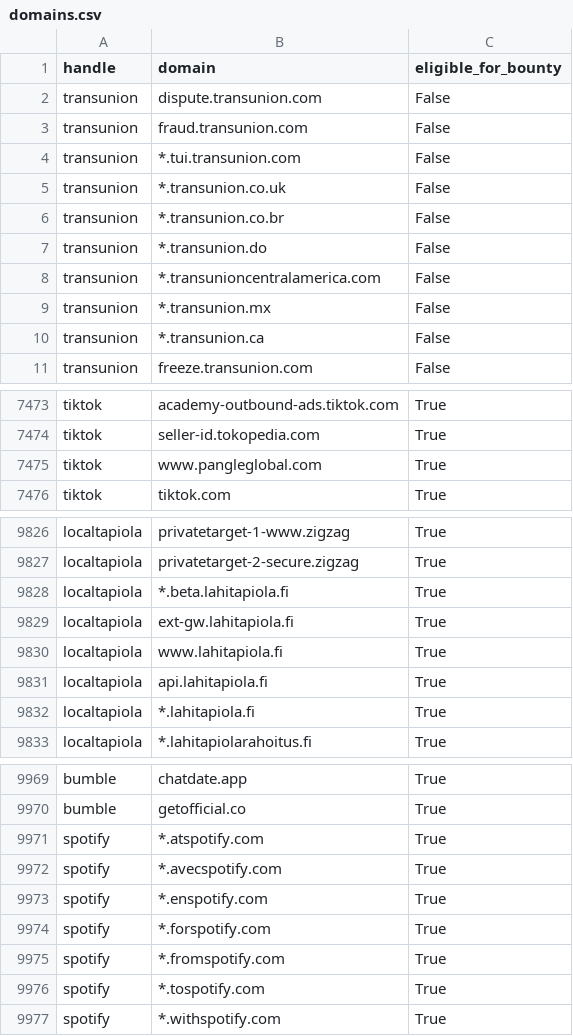
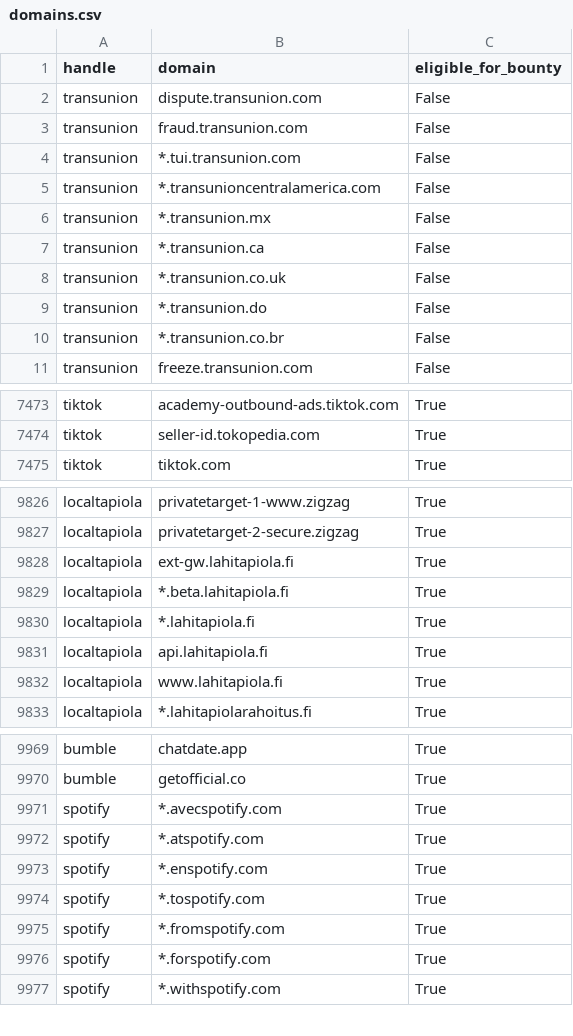
Before and after one commit to zhifana/h1domains, a CSV file: domains.csv, drawn as a sheet; only a part is shown, gaps mark what is left out; the diff covers the shown part only.

```diff
--- a/domains.csv
+++ b/domains.csv
@@ -4,5 +4,2 @@ transunion,fraud.transunion.com,False
 transunion,*.tui.transunion.com,False
-transunion,*.transunion.co.uk,False
-transunion,*.transunion.co.br,False
-transunion,*.transunion.do,False
 transunion,*.transunioncentralamerica.com,False
@@ -10,2 +7,5 @@ transunion,*.transunion.mx,False
 transunion,*.transunion.ca,False
+transunion,*.transunion.co.uk,False
+transunion,*.transunion.do,False
+transunion,*.transunion.co.br,False
 transunion,freeze.transunion.com,False
@@ -7474,3 +7474,2 @@ tiktok,academy-outbound-ads.tiktok.com,True
 tiktok,seller-id.tokopedia.com,True
-tiktok,www.pangleglobal.com,True
 tiktok,tiktok.com,True
@@ -9827,7 +9827,7 @@ localtapiola,privatetarget-1-www.zigzag,True
 localtapiola,privatetarget-2-secure.zigzag,True
-localtapiola,*.beta.lahitapiola.fi,True
-localtapiola,ext-gw.lahitapiola.fi,True
-localtapiola,www.lahitapiola.fi,True
+localtapiola,ext-gw.lahitapiola.fi,True
+localtapiola,*.beta.lahitapiola.fi,True
+localtapiola,*.lahitapiola.fi,True
 localtapiola,api.lahitapiola.fi,True
-localtapiola,*.lahitapiola.fi,True
+localtapiola,www.lahitapiola.fi,True
 localtapiola,*.lahitapiolarahoitus.fi,True
@@ -9970,8 +9970,8 @@ bumble,chatdate.app,True
 bumble,getofficial.co,True
-spotify,*.atspotify.com,True
-spotify,*.avecspotify.com,True
+spotify,*.avecspotify.com,True
+spotify,*.atspotify.com,True
 spotify,*.enspotify.com,True
-spotify,*.forspotify.com,True
+spotify,*.tospotify.com,True
 spotify,*.fromspotify.com,True
-spotify,*.tospotify.com,True
+spotify,*.forspotify.com,True
 spotify,*.withspotify.com,True
```
Also changed, not shown: 33 moved rows and 11 edited cells elsewhere in this file, 3 other files.
